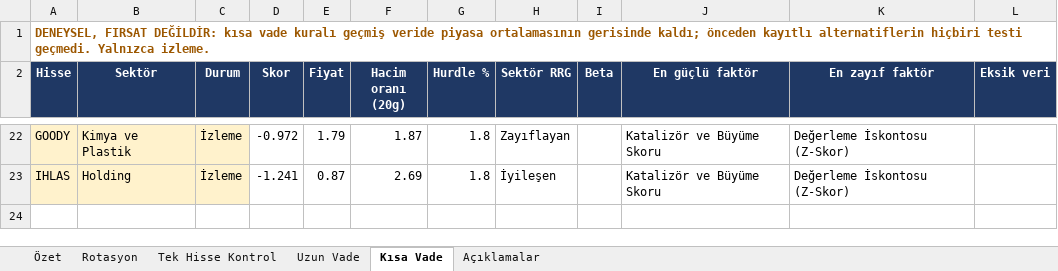
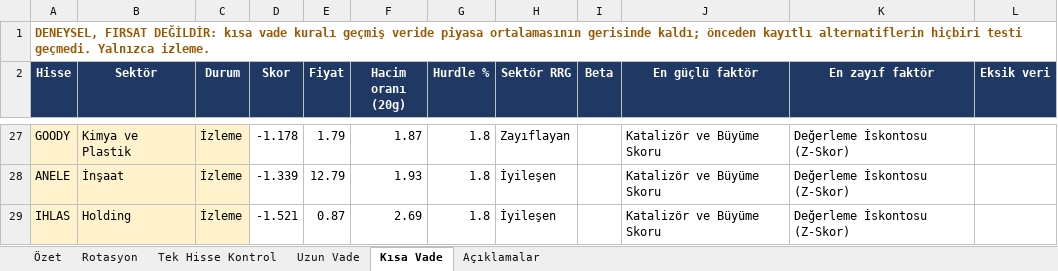
Before and after one commit to erenkbgc/bist-screener-v9, an Excel workbook: data/reports/2026-11-21_firsatlar.xlsx, sheet Kısa Vade, drawn as a sheet; only a part is shown, gaps mark what is left out; values as stored, in another font and other column widths than the file's, no borders; addresses are those after the commit; the diff covers the shown part only; the diff names each change by its address in the sheet, - before the commit and + after, or states it on an @@ line.

```diff
--- a/data/reports/2026-11-21_firsatlar.xlsx (sheet Kısa Vade)
+++ b/data/reports/2026-11-21_firsatlar.xlsx (sheet Kısa Vade)
-D27 (Skor): -0.972
+D27 (Skor): -1.178
+row 28: ANELE | İnşaat | İzleme | -1.339 | 12.79 | 1.93 | 1.8 | İyileşen |  | Katalizör ve Büyüme Skoru | Değerleme İskontosu (Z-Skor)
-D29 (Skor): -1.241
+D29 (Skor): -1.521
```
Also changed, not shown: 7 added rows, 2 removed rows and 23 edited cells elsewhere in this sheet, sheet Uzun Vade, sheet Tek Hisse Kontrol, sheet Özet, data/reports/2026-11-21_sektor_rotasyonu.xlsx, 4 other files.
